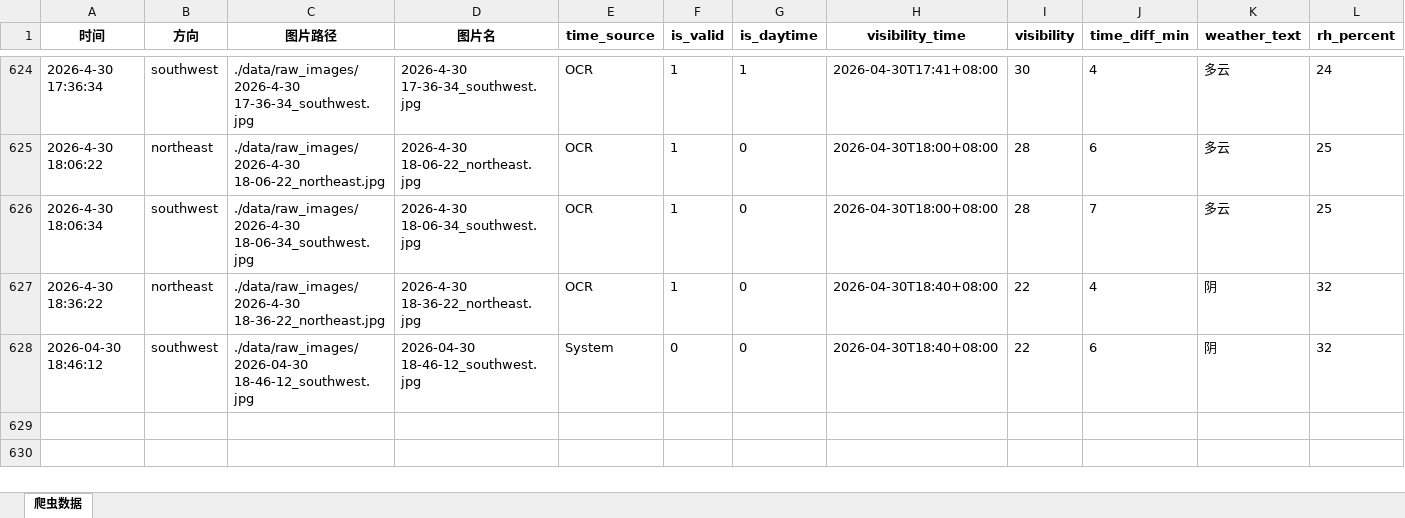
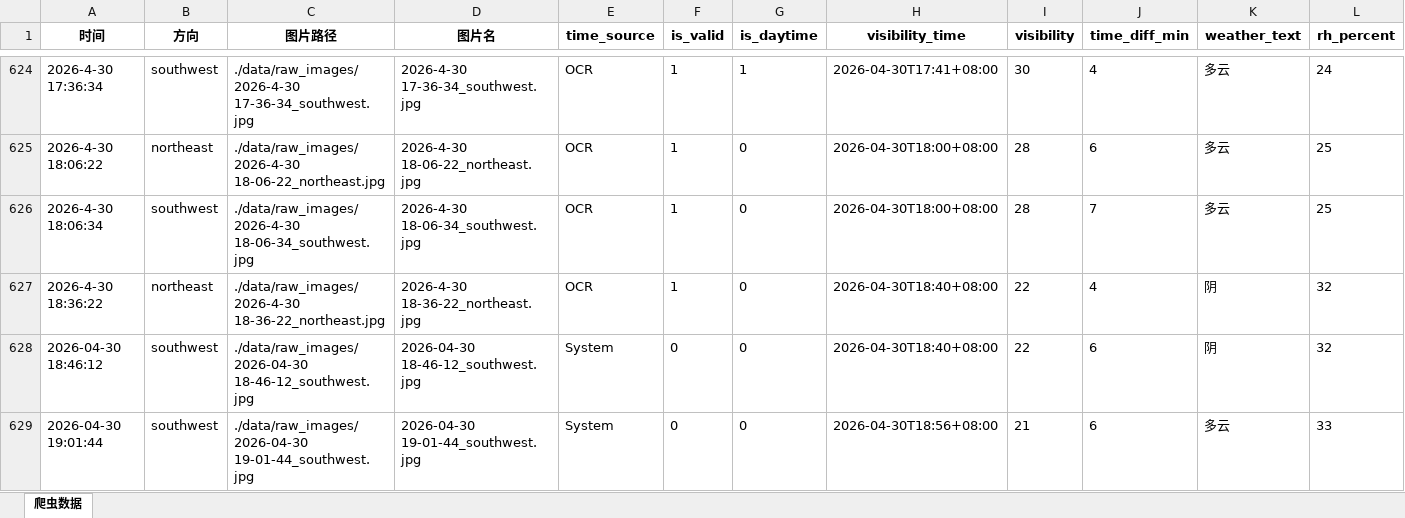
Before and after one commit to xiiiiiiiiiiier/fictional-octo-journey, an Excel workbook: 时刻爬取/data/metadata/表.xlsx, sheet 爬虫数据, drawn as a sheet; only a part is shown, gaps mark what is left out; values as stored, in another font and other column widths than the file's, no borders; rows hold the shown columns only; the diff names each change by its address in the sheet, - before the commit and + after, or states it on an @@ line.

```diff
--- a/时刻爬取/data/metadata/表.xlsx (sheet 爬虫数据)
+++ b/时刻爬取/data/metadata/表.xlsx (sheet 爬虫数据)
+row 629: 2026-04-30 19:01:44 | southwest | ./data/raw_images/2026-04-30 19-01-44_southwest.jpg | 2026-04-30 19-01-44_southwest.jpg | System | 0 | 0 | 2026-04-30T18:56+08:00 | 21 | 6 | 多云 | 33
```
Also changed, not shown: 1 other file.
